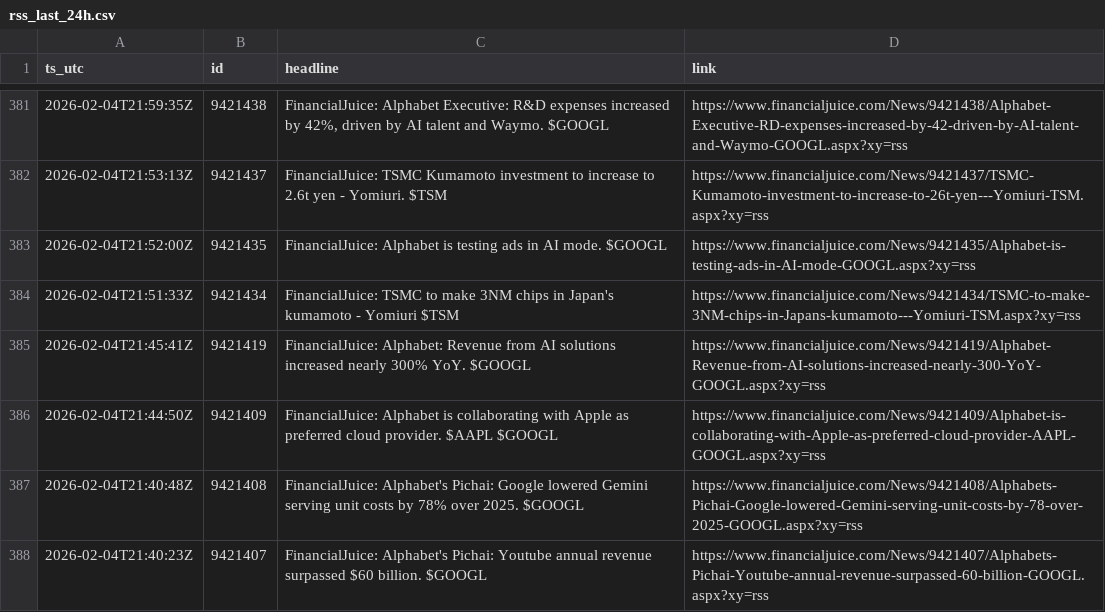
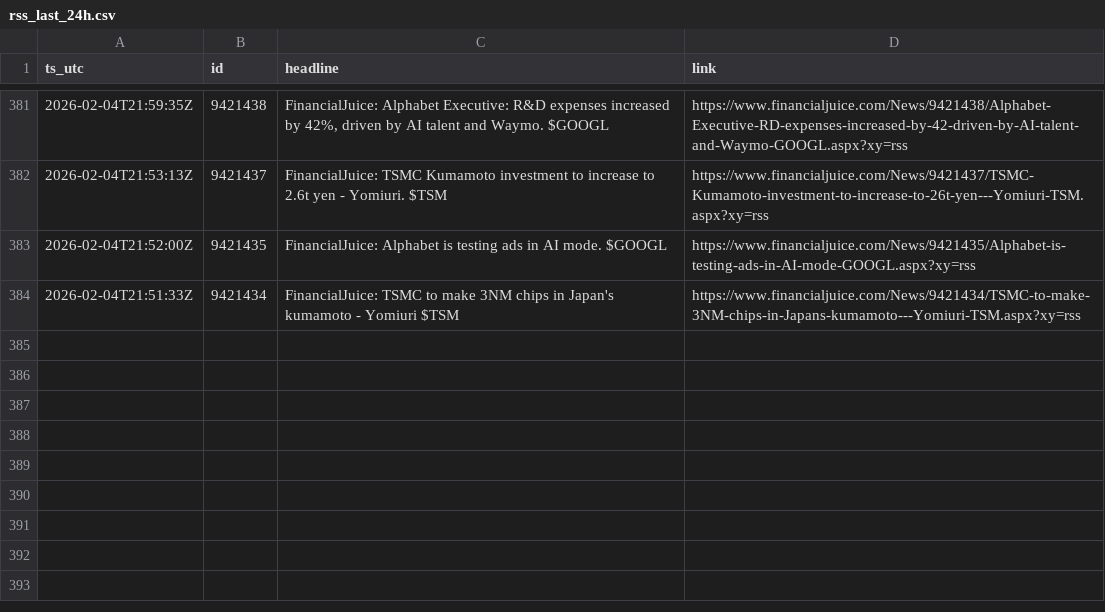
Before and after one commit to QaSH-data/econ-data, a CSV file: data/news/rss/rss_last_24h.csv, drawn as a sheet; only a part is shown, gaps mark what is left out.

```diff
--- a/data/news/rss/rss_last_24h.csv
+++ b/data/news/rss/rss_last_24h.csv
@@ -384,5 +384 @@ ts_utc,id,headline,link
 2026-02-04T21:51:33Z,9421434,FinancialJuice: TSMC to make 3NM chips in Japan's kumamoto - Yomiuri $TSM,https://www.financialjuice.com/News/9421434/TSMC-to-make-3NM-chips-in-Japans-kumamoto---Yomiuri-TSM.aspx?xy=rss
-2026-02-04T21:45:41Z,9421419,FinancialJuice: Alphabet: Revenue from AI solutions increased nearly 300% YoY. $GOOGL,https://www.financialjuice.com/News/9421419/Alphabet-Revenue-from-AI-solutions-increased-nearly-300-YoY-GOOGL.aspx?xy=rss
-2026-02-04T21:44:50Z,9421409,FinancialJuice: Alphabet is collaborating with Apple as preferred cloud provider. $AAPL $GOOGL,https://www.financialjuice.com/News/9421409/Alphabet-is-collaborating-with-Apple-as-preferred-cloud-provider-AAPL-GOOGL.aspx?xy=rss
-2026-02-04T21:40:48Z,9421408,FinancialJuice: Alphabet's Pichai: Google lowered Gemini serving unit costs by 78% over 2025. $GOOGL,https://www.financialjuice.com/News/9421408/Alphabets-Pichai-Google-lowered-Gemini-serving-unit-costs-by-78-over-2025-GOOGL.aspx?xy=rss
-2026-02-04T21:40:23Z,9421407,FinancialJuice: Alphabet's Pichai: Youtube annual revenue surpassed $60 billion. $GOOGL,https://www.financialjuice.com/News/9421407/Alphabets-Pichai-Youtube-annual-revenue-surpassed-60-billion-GOOGL.aspx?xy=rss
```
Also changed, not shown: data/polymarket/fed_odds_latest.csv, 1 other file.
